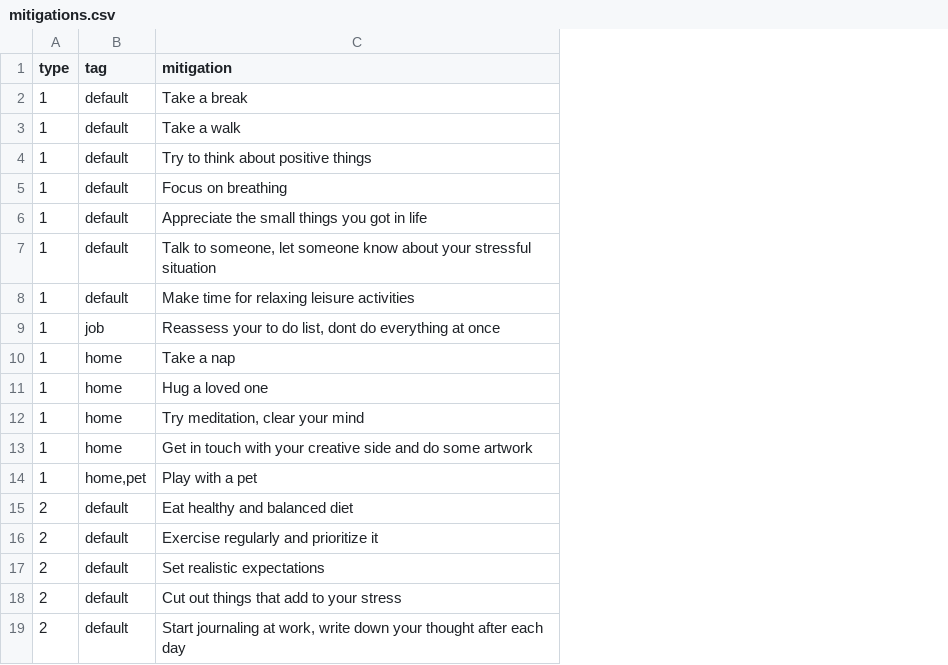
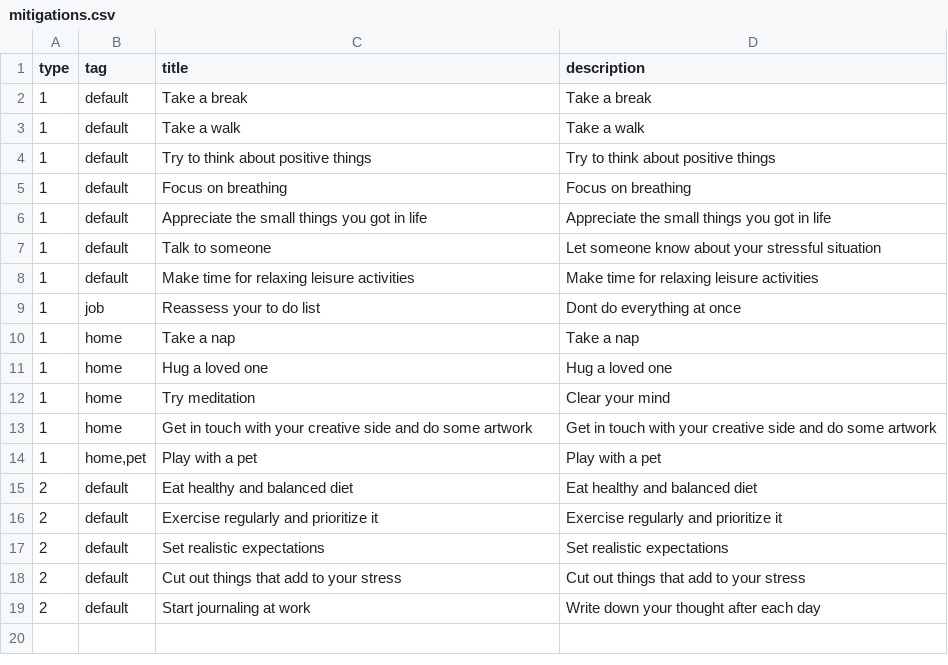
Before and after one commit to cs-24-sw-8-11/datasets, a CSV file: mitigations.csv, drawn as a sheet; the diff names each change by its address in the sheet, - before the commit and + after, or states it on an @@ line.

```diff
--- a/mitigations.csv
+++ b/mitigations.csv
+column D (description), rows 2-19: Take a break | Take a walk | Try to think about positive things | Focus on breathing | Appreciate the small things you got in life | Let someone know about your stressful situation | Make time for relaxing leisure activities | Dont do everything at once | Take a nap | Hug a loved one | Clear your mind | Get in touch with your creative side and do some artwork | Play with a pet | Eat healthy and balanced diet | Exercise regularly and prioritize it | Set realistic expectations | Cut out things that add to your stress | Write down your thought after each day
-C1: mitigation
+C1: title
-C7 (title): Talk to someone, let someone know about your stressful situation
+C7 (title): Talk to someone
-C9 (title): Reassess your to do list, dont do everything at once
+C9 (title): Reassess your to do list
-C12 (title): Try meditation, clear your mind
+C12 (title): Try meditation
-C19 (title): Start journaling at work, write down your thought after each day
+C19 (title): Start journaling at work
```
Also changed, not shown: 1 other file.
